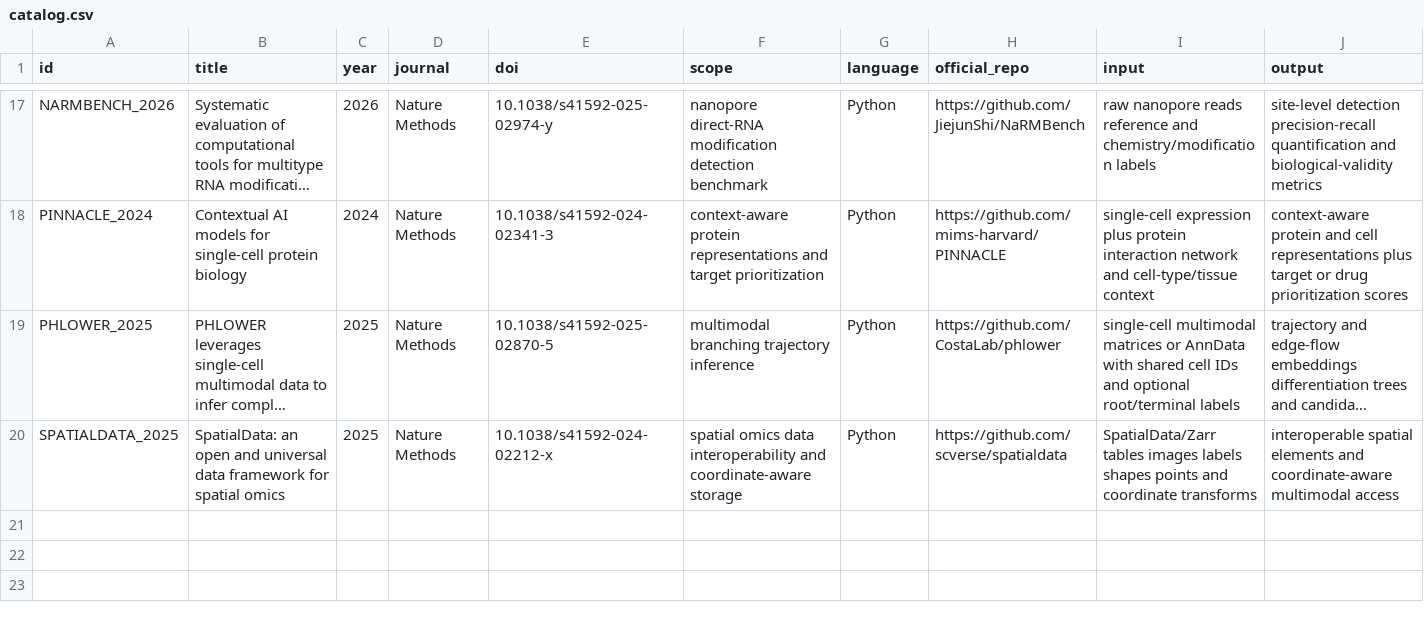
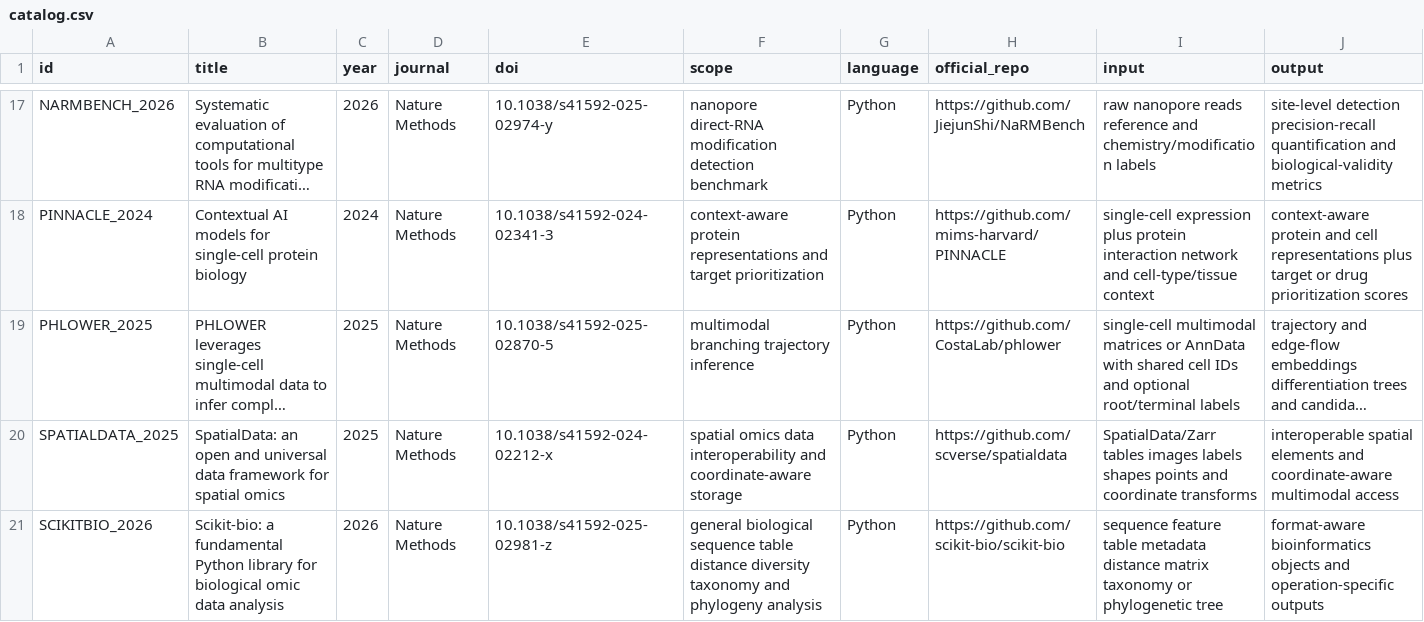
Before and after one commit to Threezs/nature-methods-bioinformatics-catalog, a CSV file: catalog.csv, drawn as a sheet; only a part is shown, gaps mark what is left out; long unchanged cells end in …; rows hold the shown columns only; the diff names each change by its address in the sheet, - before the commit and + after, or states it on an @@ line.

Commit message:
catalog: add scikit-bio toolkit manifest and navigation

```diff
--- a/catalog.csv
+++ b/catalog.csv
+row 21: SCIKITBIO_2026 | Scikit-bio: a fundamental Python library for biological omic data analysis | 2026 | Nature Methods | 10.1038/s41592-025-02981-z | general biological sequence table distance diversity taxonomy and phylogeny analysis | Python | https://github.com/scikit-bio/scikit-bio | sequence feature table metadata distance matrix taxonomy or phylogenetic tree | format-aware bioinformatics objects and operation-specific outputs
```
Also changed, not shown: data/function_index.csv, data/method_decision_matrix.csv, 11 other files.
